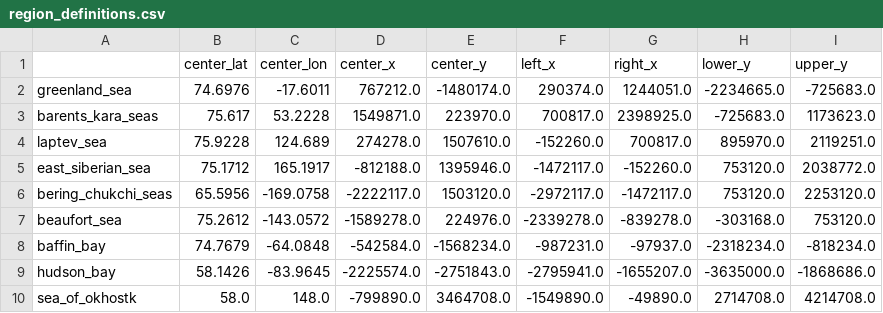
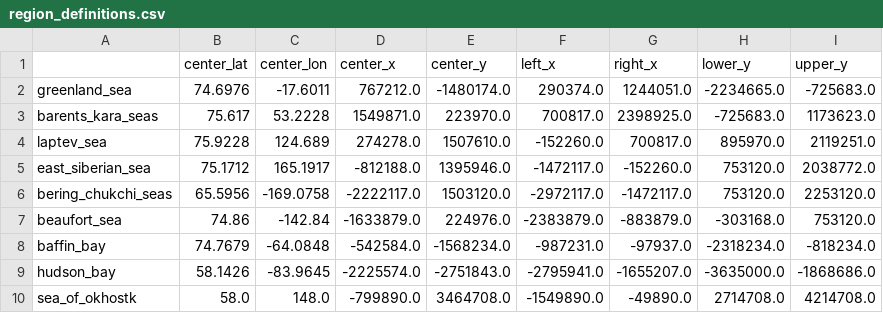
Before and after one commit to danielmwatkins/eval_seg, a CSV file: data/metadata/region_definitions.csv, drawn as a sheet.

```diff
--- a/data/metadata/region_definitions.csv
+++ b/data/metadata/region_definitions.csv
@@ -6,3 +6,3 @@ east_siberian_sea,75.1712,165.1917,-812188.0,1395946.0,-1472117.0,-152260.0,7531
 bering_chukchi_seas,65.5956,-169.0758,-2222117.0,1503120.0,-2972117.0,-1472117.0,753120.0,2253120.0
-beaufort_sea,75.2612,-143.0572,-1589278.0,224976.0,-2339278.0,-839278.0,-303168.0,753120.0
+beaufort_sea,74.86,-142.84,-1633879.0,224976.0,-2383879.0,-883879.0,-303168.0,753120.0
 baffin_bay,74.7679,-64.0848,-542584.0,-1568234.0,-987231.0,-97937.0,-2318234.0,-818234.0
```
Also changed, not shown: data/metadata/daily_sea_ice_fraction.csv, data/metadata/validation_dataset_case_list.csv, 4 other files.
